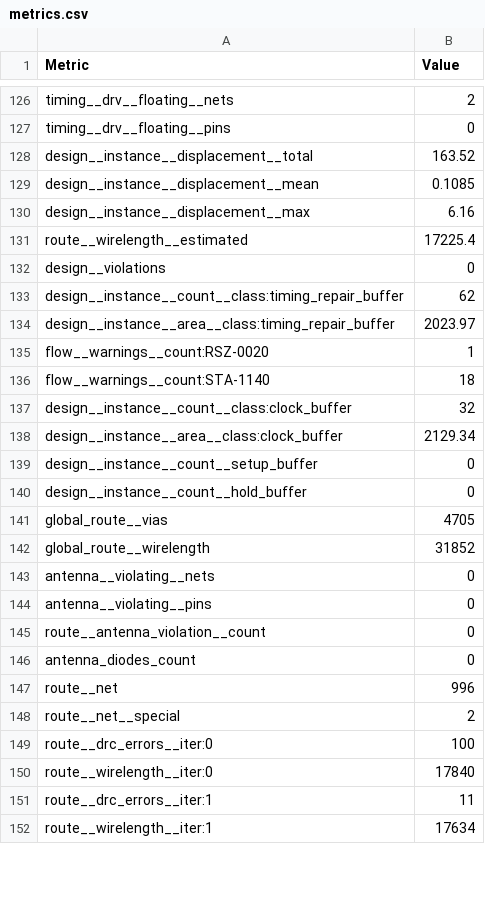
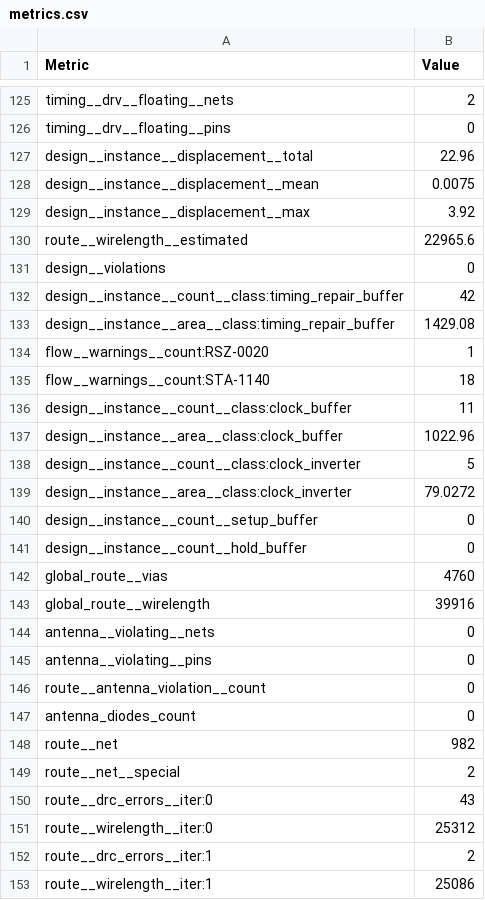
Before and after one commit to abiduldul/chipathon-2026-adaptive-multi-trc-fault-injection-detection-core-circuit, a CSV file: final_block/metrics.csv, drawn as a sheet; only a part is shown, gaps mark what is left out; the diff covers the shown part only.

Commit message:
fix fanout violation and match design to def

```diff
--- a/final_block/metrics.csv
+++ b/final_block/metrics.csv
@@ -127,17 +126,19 @@ timing__drv__floating__nets,2
 timing__drv__floating__pins,0
-design__instance__displacement__total,163.52
-design__instance__displacement__mean,0.1085
-design__instance__displacement__max,6.16
-route__wirelength__estimated,17225.4
+design__instance__displacement__total,22.96
+design__instance__displacement__mean,0.0075
+design__instance__displacement__max,3.92
+route__wirelength__estimated,22965.6
 design__violations,0
-design__instance__count__class:timing_repair_buffer,62
-design__instance__area__class:timing_repair_buffer,2023.97
+design__instance__count__class:timing_repair_buffer,42
+design__instance__area__class:timing_repair_buffer,1429.08
 flow__warnings__count:RSZ-0020,1
 flow__warnings__count:STA-1140,18
-design__instance__count__class:clock_buffer,32
-design__instance__area__class:clock_buffer,2129.34
+design__instance__count__class:clock_buffer,11
+design__instance__area__class:clock_buffer,1022.96
+design__instance__count__class:clock_inverter,5
+design__instance__area__class:clock_inverter,79.0272
 design__instance__count__setup_buffer,0
 design__instance__count__hold_buffer,0
-global_route__vias,4705
-global_route__wirelength,31852
+global_route__vias,4760
+global_route__wirelength,39916
 antenna__violating__nets,0
@@ -146,7 +147,7 @@ route__antenna_violation__count,0
 antenna_diodes_count,0
-route__net,996
+route__net,982
 route__net__special,2
-route__drc_errors__iter:0,100
-route__wirelength__iter:0,17840
-route__drc_errors__iter:1,11
-route__wirelength__iter:1,17634
+route__drc_errors__iter:0,43
+route__wirelength__iter:0,25312
+route__drc_errors__iter:1,2
+route__wirelength__iter:1,25086
```
Also changed, not shown: 1 added row, 2 removed rows and 140 edited cells elsewhere in this file, 41 other files.
